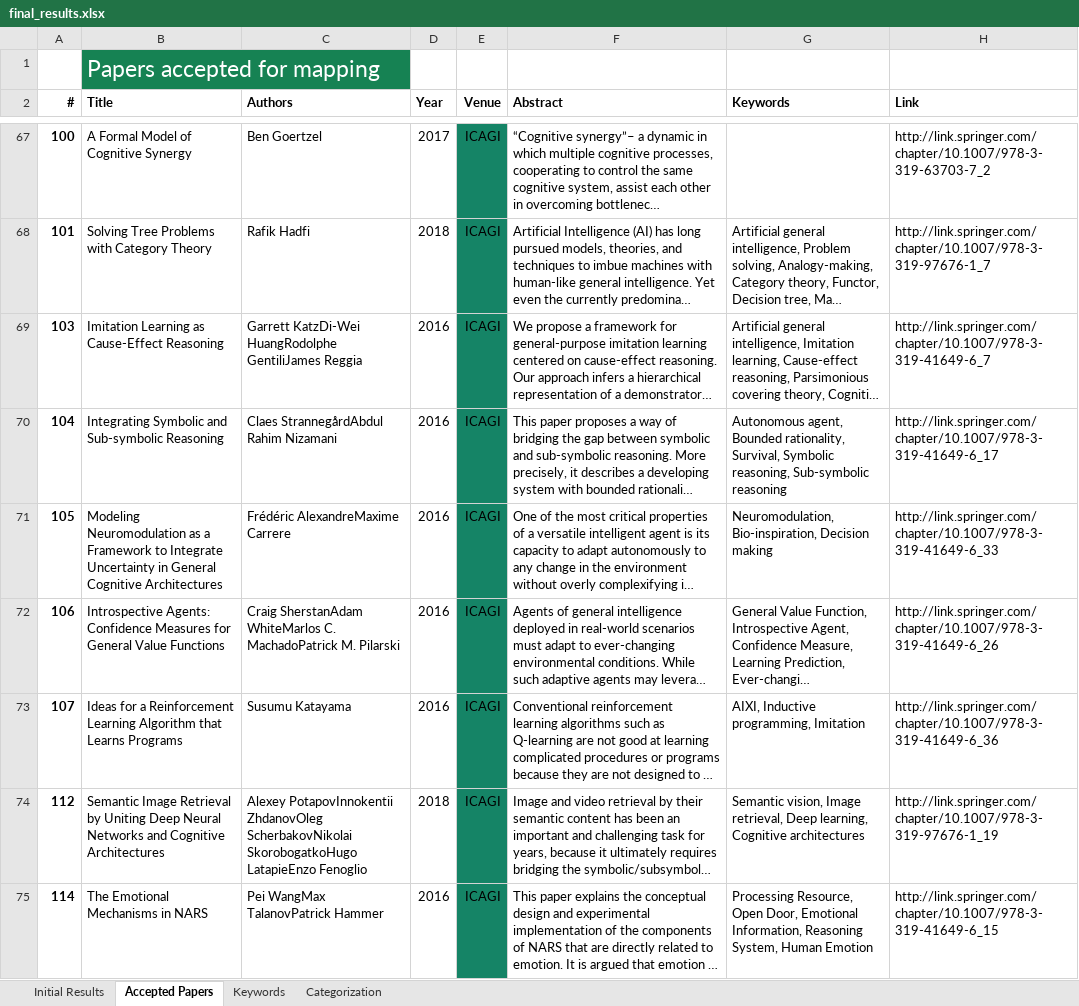
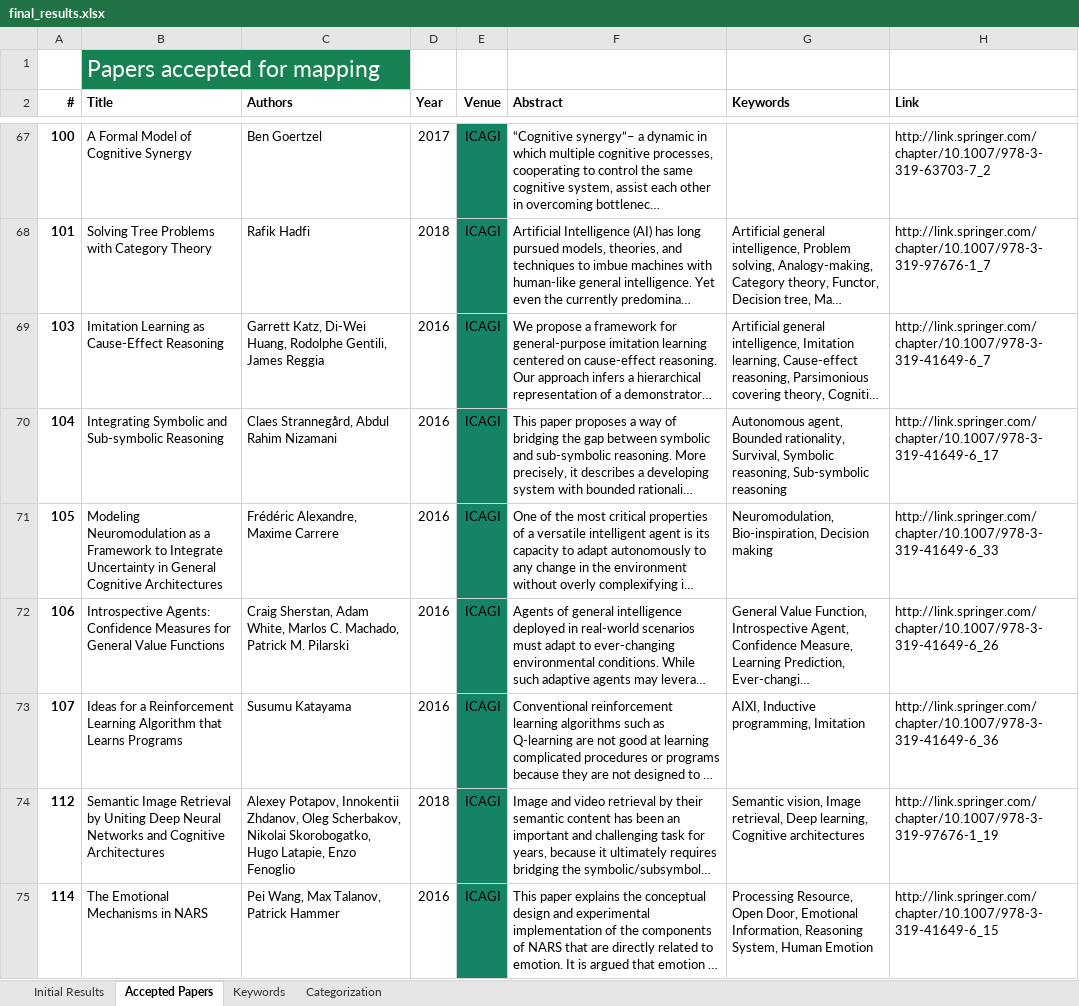
Before and after one commit to Ozame/aigrad, an Excel workbook: gradu/material/final_results.xlsx, sheet Accepted Papers, drawn as a sheet; only a part is shown, gaps mark what is left out; long unchanged cells end in …; values as stored, in another font and other column widths than the file's, no borders; the diff covers the shown part only; the diff names each change by its address in the sheet, - before the commit and + after, or states it on an @@ line.

Commit message:
Data can be gotten in a pandas dataframe
- Add function for getting encoded data in
   dataframe
- Clean papers' authors

```diff
--- a/gradu/material/final_results.xlsx (sheet Accepted Papers)
+++ b/gradu/material/final_results.xlsx (sheet Accepted Papers)
-C69 (Authors): Garrett KatzDi-Wei HuangRodolphe GentiliJames Reggia
+C69 (Authors): Garrett Katz, Di-Wei Huang, Rodolphe Gentili, James Reggia
-C70 (Authors): Claes StrannegårdAbdul Rahim Nizamani
+C70 (Authors): Claes Strannegård, Abdul Rahim Nizamani
-C71 (Authors): Frédéric AlexandreMaxime Carrere
+C71 (Authors): Frédéric Alexandre, Maxime Carrere
-C72 (Authors): Craig SherstanAdam WhiteMarlos C. MachadoPatrick M. Pilarski
+C72 (Authors): Craig Sherstan, Adam White, Marlos C. Machado, Patrick M. Pilarski
-C74 (Authors): Alexey PotapovInnokentii ZhdanovOleg ScherbakovNikolai SkorobogatkoHugo LatapieEnzo Fenoglio
+C74 (Authors): Alexey Potapov, Innokentii Zhdanov, Oleg Scherbakov, Nikolai Skorobogatko, Hugo Latapie, Enzo Fenoglio
-C75 (Authors): Pei WangMax TalanovPatrick Hammer
+C75 (Authors): Pei Wang, Max Talanov, Patrick Hammer
```
Also changed, not shown: 52 edited cells elsewhere in this sheet, 2 other files.
